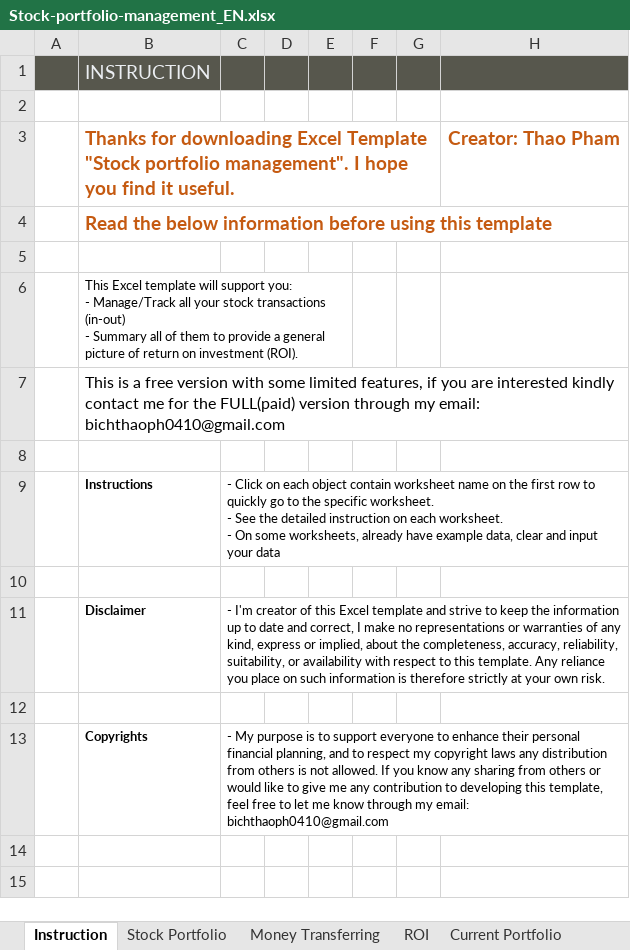
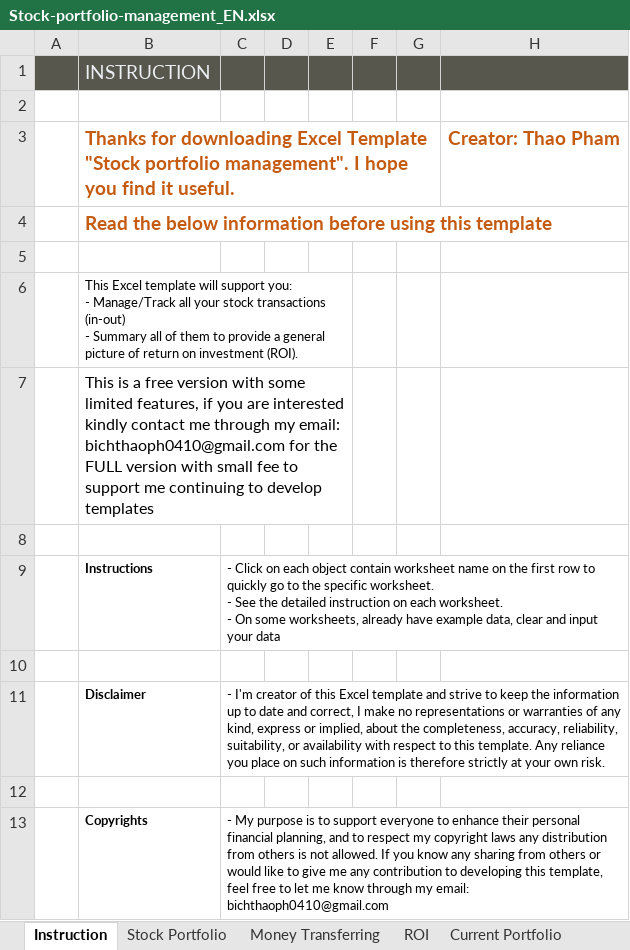
Before and after one commit to ThaoPham0410/Stock-Portfolio-Management, an Excel workbook: Stock-portfolio-management_EN.xlsx, sheet Instruction, drawn as a sheet; values as stored, in another font and other column widths than the file's, no borders; charts and pictures not drawn; the diff names each change by its address in the sheet, - before the commit and + after, or states it on an @@ line.

Commit message:
Update file

```diff
--- a/Stock-portfolio-management_EN.xlsx (sheet Instruction)
+++ b/Stock-portfolio-management_EN.xlsx (sheet Instruction)
-B7: …contact me for the FULL(paid) version through my email: bichthaoph0410@gmail.com
+B7: …contact me through my email: bichthaoph0410@gmail.com for the FULL version with small fee to support me continuing to develop templates
+B7:E7 merged
```
Also changed, not shown: sheet Money Transferring, sheet Stock Portfolio, charts or pictures.
